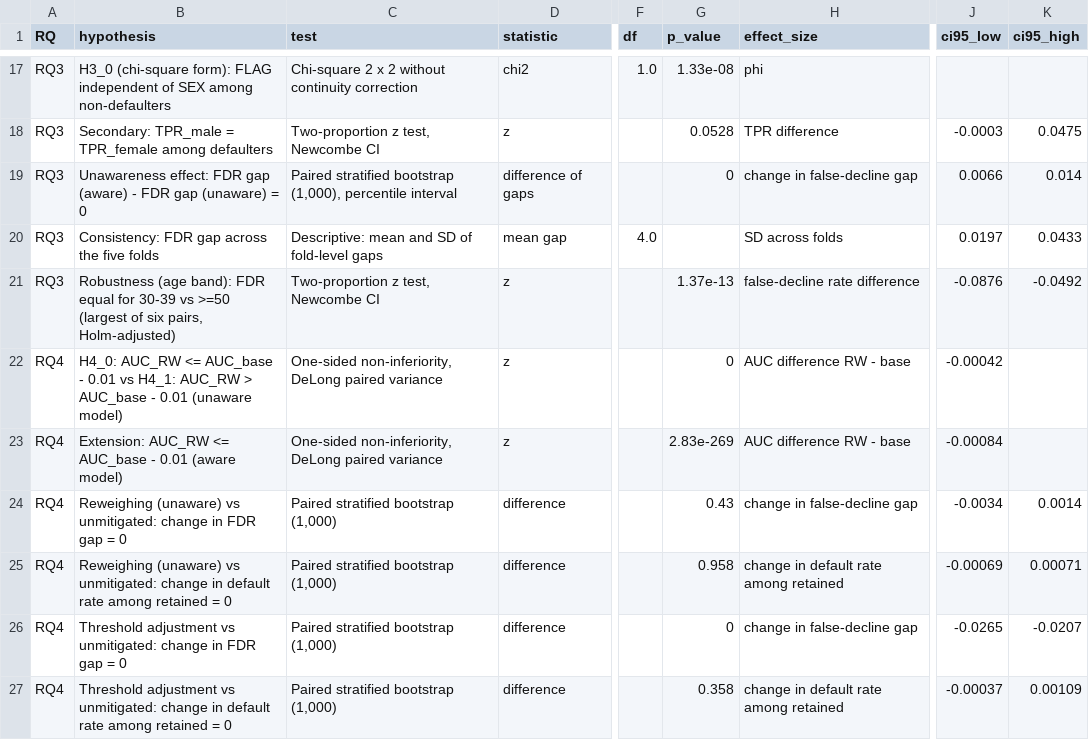
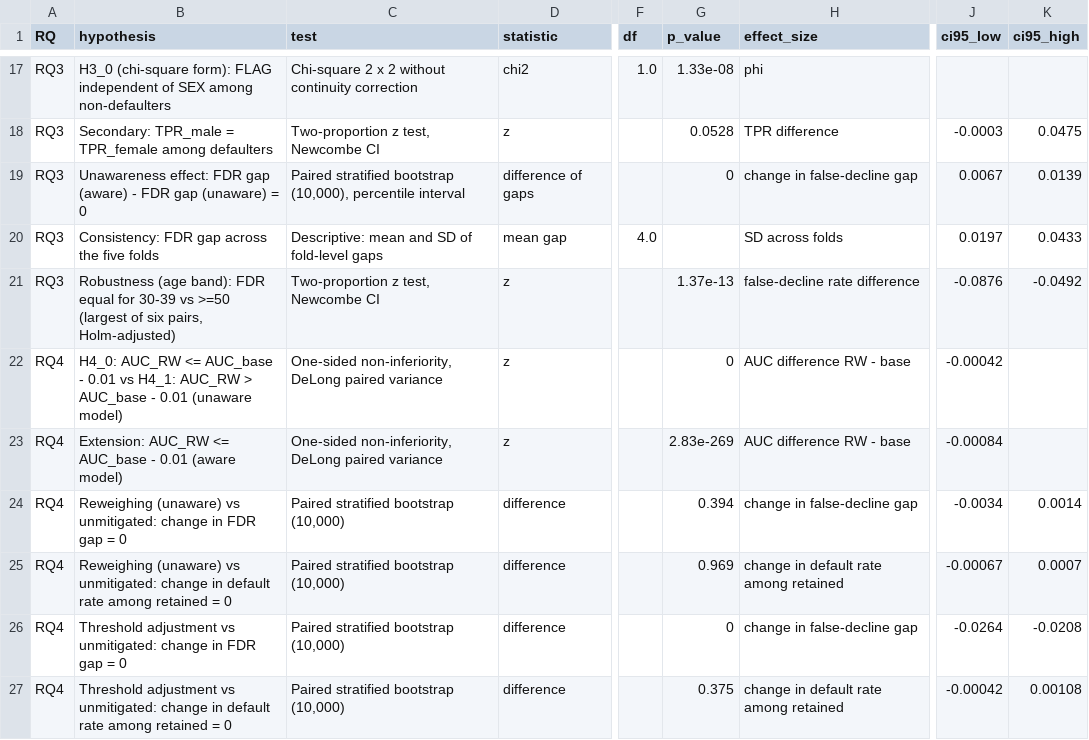
Before and after one commit to develmj/walsh-qm640-capstone, a CSV file: results/tables/hypothesis_test_register.csv, drawn as a sheet; only a part is shown, gaps mark what is left out; the diff covers the shown part only; the diff names each change by its address in the sheet, - before the commit and + after, or states it on an @@ line.

```diff
--- a/results/tables/hypothesis_test_register.csv
+++ b/results/tables/hypothesis_test_register.csv
-C19 (test): …stratified bootstrap (1,000), percentile interval
+C19 (test): …stratified bootstrap (10,000), percentile interval
-J19 (ci95_low): 0.0066
+J19 (ci95_low): 0.0067
-K19 (ci95_high): 0.014
+K19 (ci95_high): 0.0139
-C24:C27 (test): Paired stratified bootstrap (1,000)
+C24:C27 (test): Paired stratified bootstrap (10,000)
-G24 (p_value): 0.43
+G24 (p_value): 0.394
-G25 (p_value): 0.958
+G25 (p_value): 0.969
-J25 (ci95_low): -0.00069
+J25 (ci95_low): -0.00067
-K25 (ci95_high): 0.00071
+K25 (ci95_high): 0.0007
-J26 (ci95_low): -0.0265
+J26 (ci95_low): -0.0264
-K26 (ci95_high): -0.0207
+K26 (ci95_high): -0.0208
-G27 (p_value): 0.358
+G27 (p_value): 0.375
-J27 (ci95_low): -0.00037
+J27 (ci95_low): -0.00042
-K27 (ci95_high): 0.00109
+K27 (ci95_high): 0.00108
```
Also changed, not shown: 5 added rows, 1 removed row and 6 edited cells elsewhere in this file, results/reproducibility_cross_machine.csv, results/tables/rq4_paired_bootstrap_changes.csv, 6 other files.
